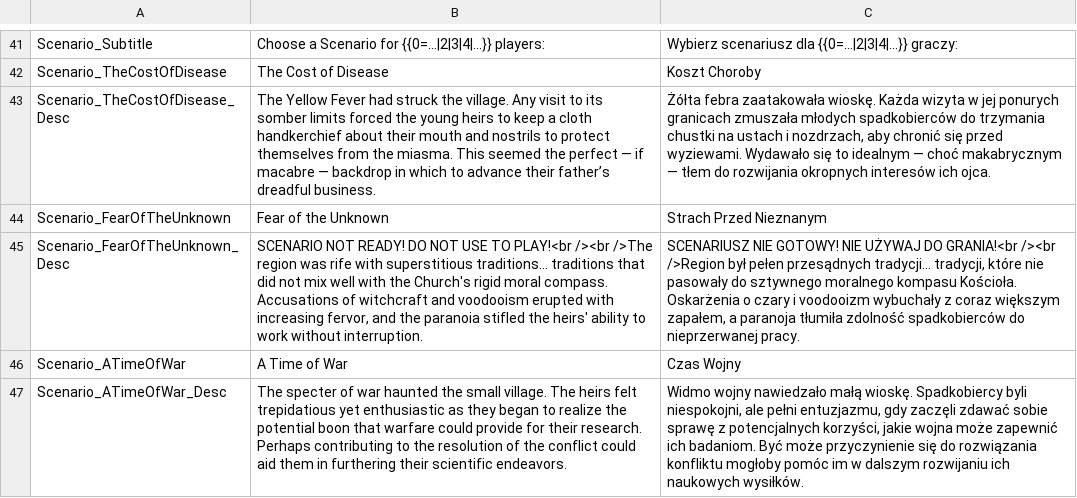
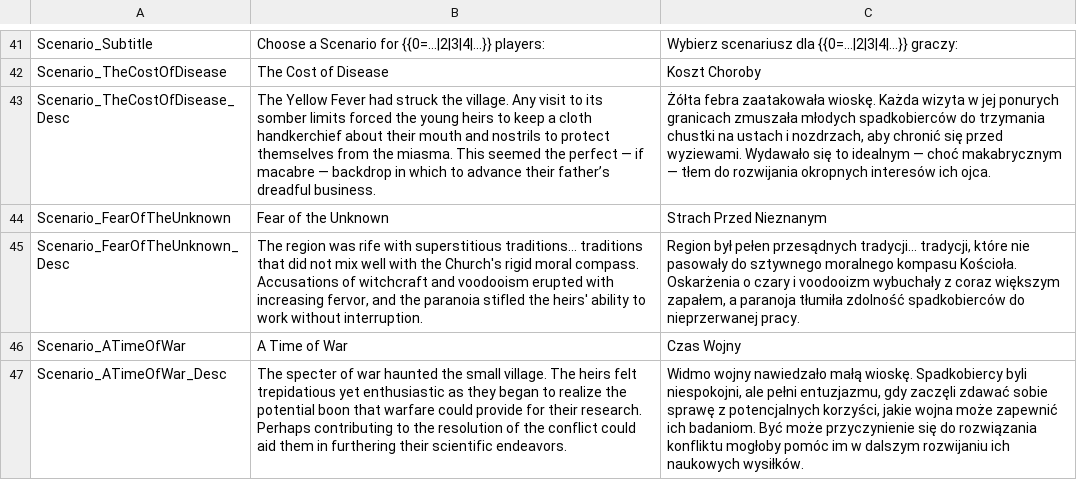
Before and after one commit to manzor99/MyFathersWork-FanMadeCompanionApp, a CSV file: MyFathersWorkWebApp/MyFathersWorkWebApp/wwwroot/localization/UI_Localization.csv, drawn as a sheet; only a part is shown, gaps mark what is left out; the diff names each change by its address in the sheet, - before the commit and + after, or states it on an @@ line.

Commit message:
content(Localization): add narrative and gameplay localization for Fear of the Unknown

```diff
--- a/MyFathersWorkWebApp/MyFathersWorkWebApp/wwwroot/localization/UI_Localization.csv
+++ b/MyFathersWorkWebApp/MyFathersWorkWebApp/wwwroot/localization/UI_Localization.csv
-B45: SCENARIO NOT READY! DO NOT USE TO PLAY!<br /><br />The region was…
+B45: The region was…
-C45: SCENARIUSZ NIE GOTOWY! NIE UŻYWAJ DO GRANIA!<br /><br />Region był pełen…
+C45: Region był pełen…
```
Also changed, not shown: docs/localization/UI_Localization.csv, 4 other files.
